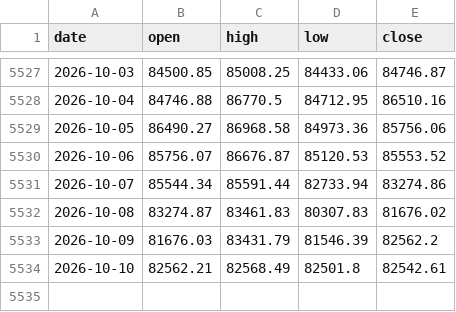
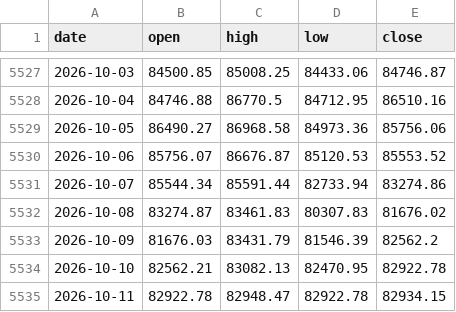
Before and after one commit to North7/btc-top-dashboard, a CSV file: data/raw/ohlc.csv, drawn as a sheet; only a part is shown, gaps mark what is left out.

```diff
--- a/data/raw/ohlc.csv
+++ b/data/raw/ohlc.csv
@@ -5533,2 +5533,3 @@ date,open,high,low,close
 2026-10-09,81676.03,83431.79,81546.39,82562.2
-2026-10-10,82562.21,82568.49,82501.8,82542.61
+2026-10-10,82562.21,83082.13,82470.95,82922.78
+2026-10-11,82922.78,82948.47,82922.78,82934.15
```
Also changed, not shown: data/indicators.csv, data/raw/coinbase_premium.csv, 14 other files.
